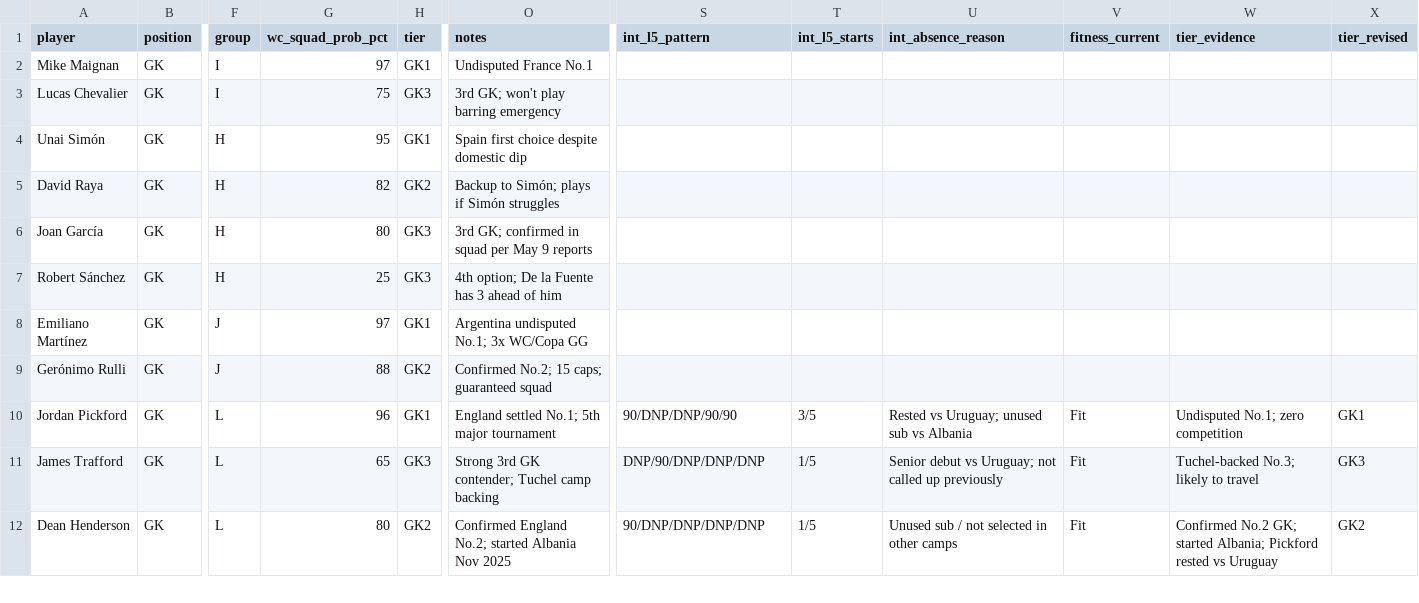
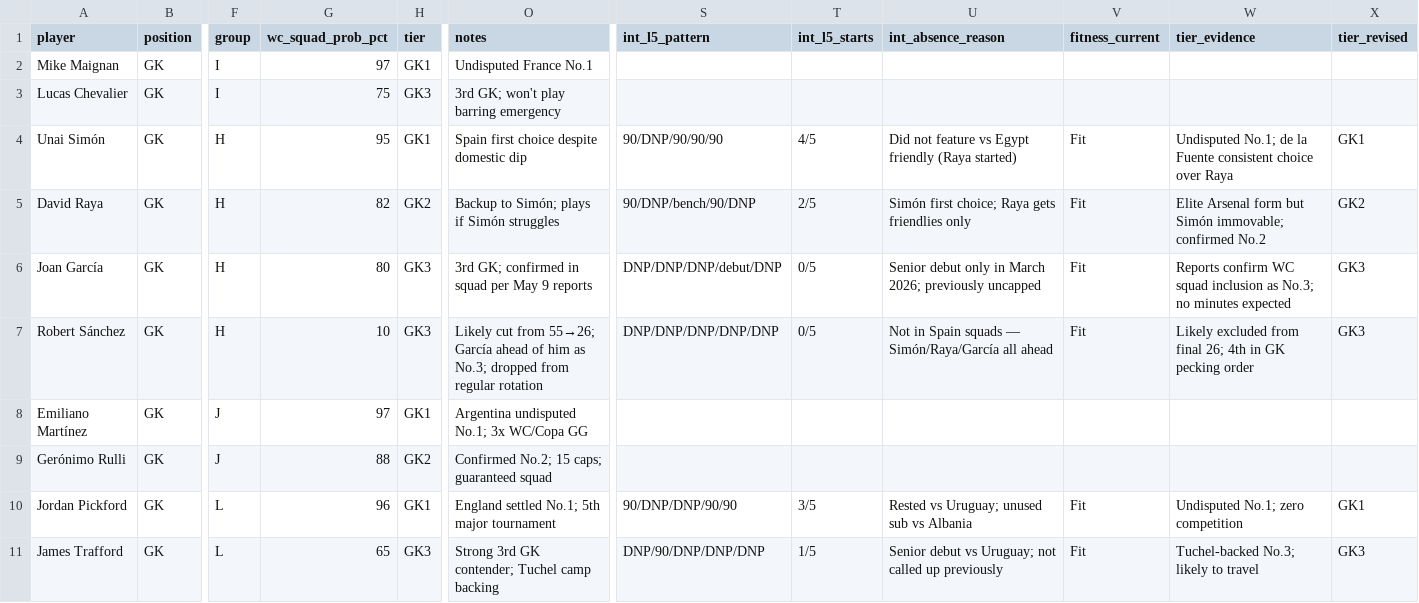
Before and after one commit to darrenedm/world_cup, a CSV file: data/master_sheet.csv, drawn as a sheet; only a part is shown, gaps mark what is left out; the shorter side is filled out with more unchanged rows; the diff covers the shown part only; the diff names each change by its address in the sheet, - before the commit and + after, or states it on an @@ line.

```diff
--- a/data/master_sheet.csv
+++ b/data/master_sheet.csv
-S4 (int_l5_pattern): (empty)
+S4 (int_l5_pattern): 90/DNP/90/90/90
-T4 (int_l5_starts): (empty)
+T4 (int_l5_starts): 4/5
-U4 (int_absence_reason): (empty)
+U4 (int_absence_reason): Did not feature vs Egypt friendly (Raya started)
-V4:V7 (fitness_current): (empty)
+V4:V7 (fitness_current): Fit
-W4 (tier_evidence): (empty)
+W4 (tier_evidence): Undisputed No.1; de la Fuente consistent choice over Raya
-X4 (tier_revised): (empty)
+X4 (tier_revised): GK1
-S5 (int_l5_pattern): (empty)
+S5 (int_l5_pattern): 90/DNP/bench/90/DNP
-T5 (int_l5_starts): (empty)
+T5 (int_l5_starts): 2/5
-U5 (int_absence_reason): (empty)
+U5 (int_absence_reason): Simón first choice; Raya gets friendlies only
-W5 (tier_evidence): (empty)
+W5 (tier_evidence): Elite Arsenal form but Simón immovable; confirmed No.2
-X5 (tier_revised): (empty)
+X5 (tier_revised): GK2
-S6 (int_l5_pattern): (empty)
+S6 (int_l5_pattern): DNP/DNP/DNP/debut/DNP
-T6:T7 (int_l5_starts): (empty)
+T6:T7 (int_l5_starts): 0/5
-U6 (int_absence_reason): (empty)
+U6 (int_absence_reason): Senior debut only in March 2026; previously uncapped
-W6 (tier_evidence): (empty)
+W6 (tier_evidence): Reports confirm WC squad inclusion as No.3; no minutes expected
-X6:X7 (tier_revised): (empty)
+X6:X7 (tier_revised): GK3
-G7 (wc_squad_prob_pct): 25
+G7 (wc_squad_prob_pct): 10
-O7 (notes): 4th option; De la Fuente has 3 ahead of him
+O7 (notes): Likely cut from 55→26; García ahead of him as No.3; dropped from regular rotation
-S7 (int_l5_pattern): (empty)
+S7 (int_l5_pattern): DNP/DNP/DNP/DNP/DNP
-U7 (int_absence_reason): (empty)
+U7 (int_absence_reason): Not in Spain squads — Simón/Raya/García all ahead
-W7 (tier_evidence): (empty)
+W7 (tier_evidence): Likely excluded from final 26; 4th in GK pecking order
```
Also changed, not shown: 96 edited cells elsewhere in this file, 1 other file.
